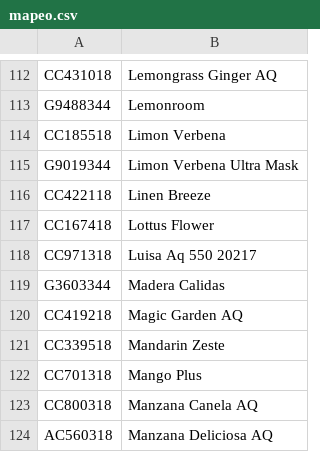
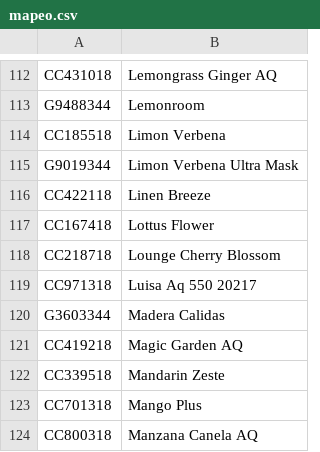
Before and after one commit to hdsp4/hojas, a CSV file: mapeo.csv, drawn as a sheet; only a part is shown, gaps mark what is left out; the shorter side is filled out with more unchanged rows; the diff names each change by its address in the sheet, - before the commit and + after, or states it on an @@ line.

Commit message:
Agregar Lounge Cherry Blossom al índice y mapeo de archivos

```diff
--- a/mapeo.csv
+++ b/mapeo.csv
+row 118: CC218718 | Lounge Cherry Blossom
```
Also changed, not shown: 1 other file.
